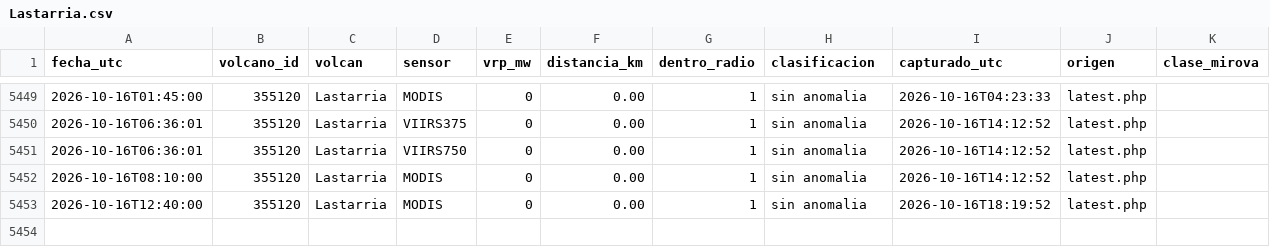
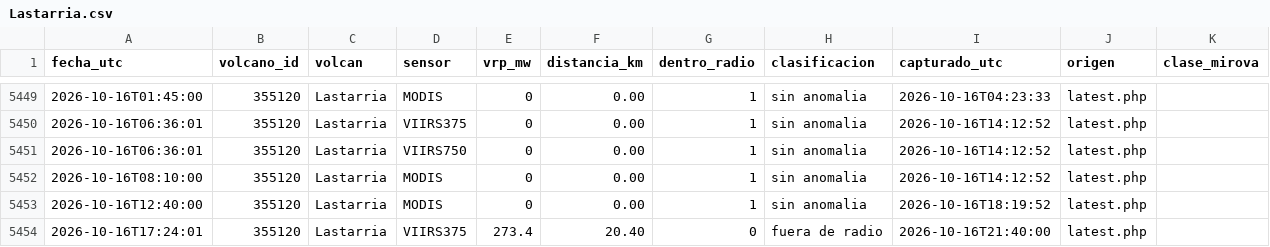
Before and after one commit to ProfeSergioM/ProfeSergioM.github.io, a CSV file: mirova/datos/Lastarria.csv, drawn as a sheet; only a part is shown, gaps mark what is left out; the diff names each change by its address in the sheet, - before the commit and + after, or states it on an @@ line.

```diff
--- a/mirova/datos/Lastarria.csv
+++ b/mirova/datos/Lastarria.csv
+row 5454: 2026-10-16T17:24:01 | 355120 | Lastarria | VIIRS375 | 273.4 | 20.40 | 0 | fuera de radio | 2026-10-16T21:40:00 | latest.php
```
Also changed, not shown: mirova/datos/Llaima.csv, mirova/datos/Nevados_de_Chillan.csv, 55 other files.
